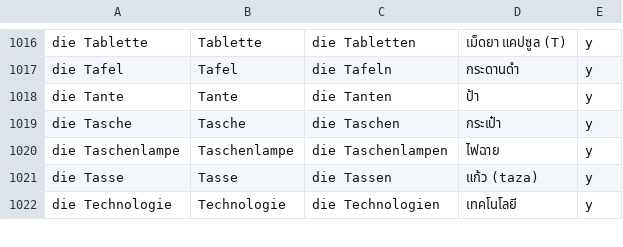
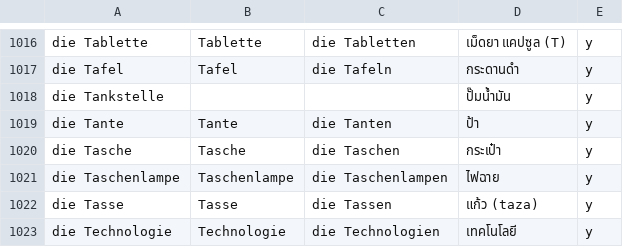
Before and after one commit to ponlawat-w/anki-collection, a CSV file: notes/denm - Deutsch (Nomen).csv, drawn as a sheet; only a part is shown, gaps mark what is left out; the diff names each change by its address in the sheet, - before the commit and + after, or states it on an @@ line.

```diff
--- a/notes/denm - Deutsch (Nomen).csv
+++ b/notes/denm - Deutsch (Nomen).csv
+row 1018: die Tankstelle |  |  | ปั๊มน้ำมัน | y
```
Also changed, not shown: notes/esth - Español.csv, notes/jath - 日本語.csv, 5 other files.
